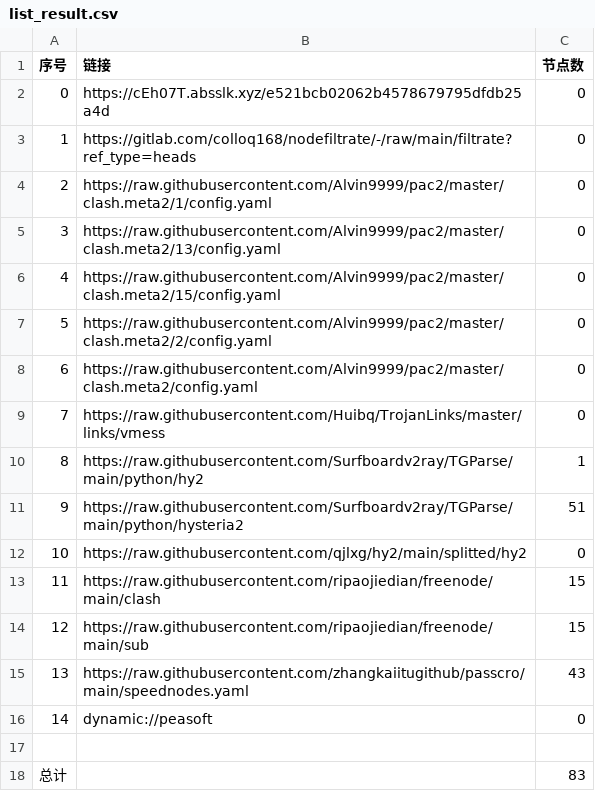
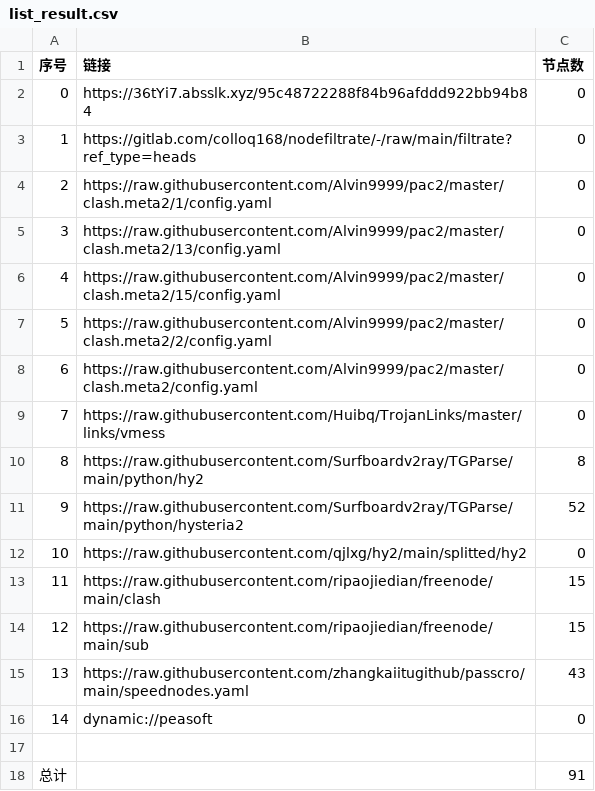
Before and after one commit to link8077/AutoMergePublicNodes, a CSV file: list_result.csv, drawn as a sheet.

```diff
--- a/list_result.csv
+++ b/list_result.csv
@@ -1,3 +1,3 @@
 序号,链接,节点数
-0,https://cEh07T.absslk.xyz/e521bcb02062b4578679795dfdb25a4d,0
+0,https://36tYi7.absslk.xyz/95c48722288f84b96afddd922bb94b84,0
 1,https://gitlab.com/colloq168/nodefiltrate/-/raw/main/filtrate?ref_type=heads,0
@@ -9,4 +9,4 @@
 7,https://raw.githubusercontent.com/Huibq/TrojanLinks/master/links/vmess,0
-8,https://raw.githubusercontent.com/Surfboardv2ray/TGParse/main/python/hy2,1
-9,https://raw.githubusercontent.com/Surfboardv2ray/TGParse/main/python/hysteria2,51
+8,https://raw.githubusercontent.com/Surfboardv2ray/TGParse/main/python/hy2,8
+9,https://raw.githubusercontent.com/Surfboardv2ray/TGParse/main/python/hysteria2,52
 10,https://raw.githubusercontent.com/qjlxg/hy2/main/splitted/hy2,0
@@ -17,2 +17,2 @@
 
-总计,,83
+总计,,91
```
Also changed, not shown: 13 other files.
